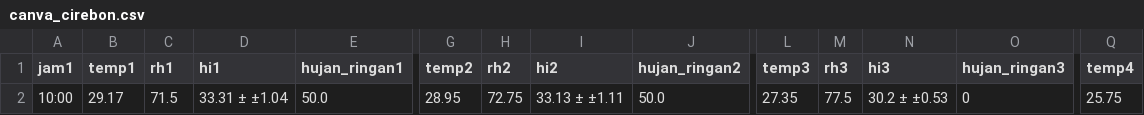
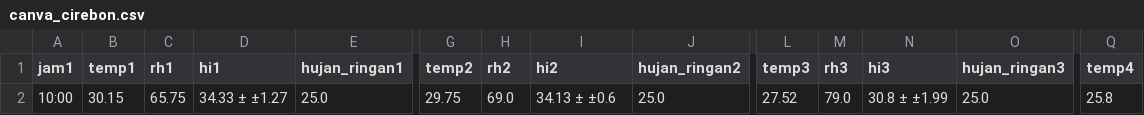
Before and after one commit to aliviofeyrizkia/Automatisasi-Anemos, a CSV file: canva_cirebon.csv, drawn as a sheet; only a part is shown, gaps mark what is left out; the diff covers the shown part only; the diff names each change by its address in the sheet, - before the commit and + after, or states it on an @@ line.

```diff
--- a/canva_cirebon.csv
+++ b/canva_cirebon.csv
-B2 (temp1): 29.17
+B2 (temp1): 30.15
-C2 (rh1): 71.5
+C2 (rh1): 65.75
-D2 (hi1): 33.31 ± ±1.04
+D2 (hi1): 34.33 ± ±1.27
-E2 (hujan_ringan1): 50.0
+E2 (hujan_ringan1): 25.0
-G2 (temp2): 28.95
+G2 (temp2): 29.75
-H2 (rh2): 72.75
+H2 (rh2): 69.0
-I2 (hi2): 33.13 ± ±1.11
+I2 (hi2): 34.13 ± ±0.6
-J2 (hujan_ringan2): 50.0
+J2 (hujan_ringan2): 25.0
-L2 (temp3): 27.35
+L2 (temp3): 27.52
-M2 (rh3): 77.5
+M2 (rh3): 79.0
-N2 (hi3): 30.2 ± ±0.53
+N2 (hi3): 30.8 ± ±1.99
-O2 (hujan_ringan3): 0
+O2 (hujan_ringan3): 25.0
-Q2 (temp4): 25.75
+Q2 (temp4): 25.8
```
Also changed, not shown: 6 edited cells elsewhere in this file, canva_dago.csv, canva_nangor.csv, 9 other files.
